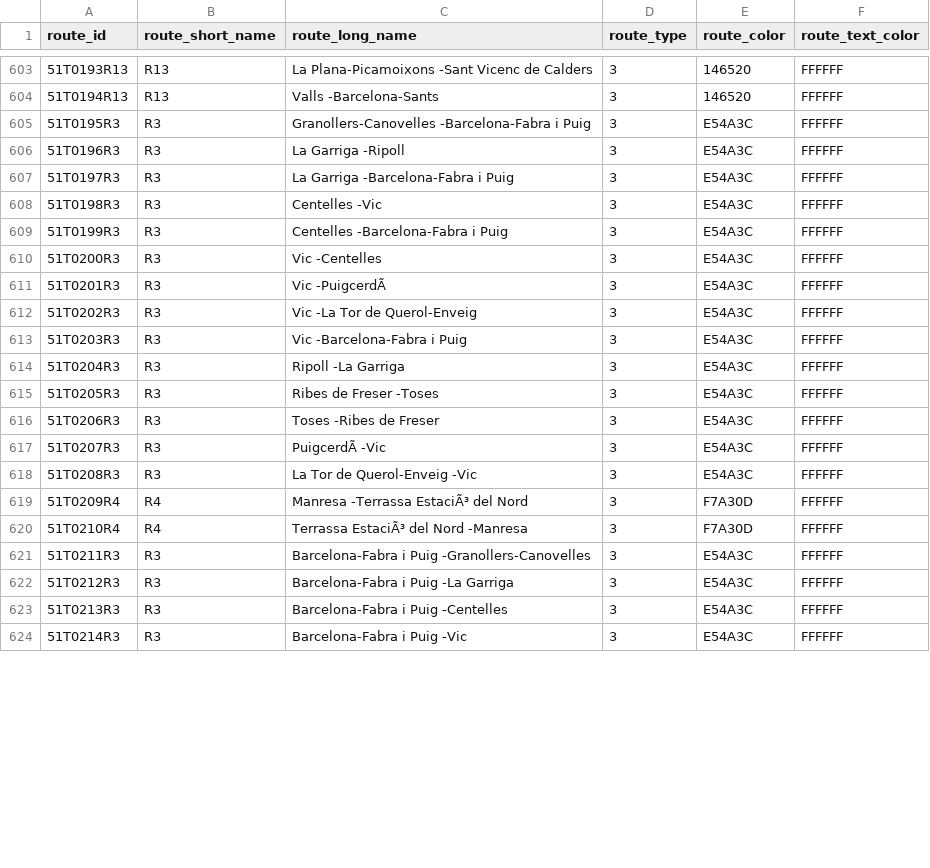
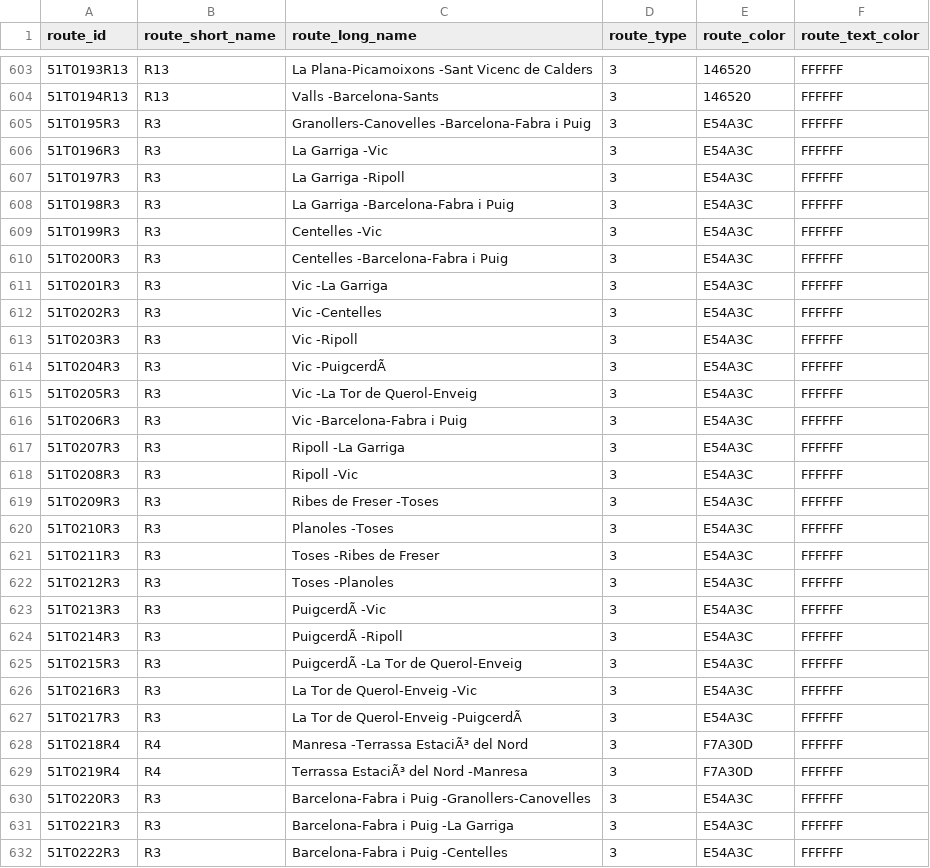
Before and after one commit to WireNext/cercaniasgtfs, a CSV file: data_csv/routes.csv, drawn as a sheet; only a part is shown, gaps mark what is left out; the diff covers the shown part only.

```diff
--- a/data_csv/routes.csv
+++ b/data_csv/routes.csv
@@ -605,20 +605,28 @@ route_id,route_short_name,route_long_name,route_type,route_color,route_text_colo
 51T0195R3  ,R3  ,Granollers-Canovelles                   -Barcelona-Fabra i Puig                  ,3,E54A3C,FFFFFF
-51T0196R3  ,R3  ,La Garriga                              -Ripoll                                  ,3,E54A3C,FFFFFF
-51T0197R3  ,R3  ,La Garriga                              -Barcelona-Fabra i Puig                  ,3,E54A3C,FFFFFF
-51T0198R3  ,R3  ,Centelles                               -Vic                                     ,3,E54A3C,FFFFFF
-51T0199R3  ,R3  ,Centelles                               -Barcelona-Fabra i Puig                  ,3,E54A3C,FFFFFF
-51T0200R3  ,R3  ,Vic                                     -Centelles                               ,3,E54A3C,FFFFFF
-51T0201R3  ,R3  ,Vic                                     -PuigcerdÃ                                ,3,E54A3C,FFFFFF
-51T0202R3  ,R3  ,Vic                                     -La Tor de Querol-Enveig                 ,3,E54A3C,FFFFFF
-51T0203R3  ,R3  ,Vic                                     -Barcelona-Fabra i Puig                  ,3,E54A3C,FFFFFF
-51T0204R3  ,R3  ,Ripoll                                  -La Garriga                              ,3,E54A3C,FFFFFF
-51T0205R3  ,R3  ,Ribes de Freser                         -Toses                                   ,3,E54A3C,FFFFFF
-51T0206R3  ,R3  ,Toses                                   -Ribes de Freser                         ,3,E54A3C,FFFFFF
-51T0207R3  ,R3  ,PuigcerdÃ                                -Vic                                     ,3,E54A3C,FFFFFF
-51T0208R3  ,R3  ,La Tor de Querol-Enveig                 -Vic                                     ,3,E54A3C,FFFFFF
-51T0209R4  ,R4  ,Manresa                                 -Terrassa EstaciÃ³ del Nord               ,3,F7A30D,FFFFFF
-51T0210R4  ,R4  ,Terrassa EstaciÃ³ del Nord               -Manresa                                 ,3,F7A30D,FFFFFF
-51T0211R3  ,R3  ,Barcelona-Fabra i Puig                  -Granollers-Canovelles                   ,3,E54A3C,FFFFFF
-51T0212R3  ,R3  ,Barcelona-Fabra i Puig                  -La Garriga                              ,3,E54A3C,FFFFFF
-51T0213R3  ,R3  ,Barcelona-Fabra i Puig                  -Centelles                               ,3,E54A3C,FFFFFF
-51T0214R3  ,R3  ,Barcelona-Fabra i Puig                  -Vic                                     ,3,E54A3C,FFFFFF
+51T0196R3  ,R3  ,La Garriga                              -Vic                                     ,3,E54A3C,FFFFFF
+51T0197R3  ,R3  ,La Garriga                              -Ripoll                                  ,3,E54A3C,FFFFFF
+51T0198R3  ,R3  ,La Garriga                              -Barcelona-Fabra i Puig                  ,3,E54A3C,FFFFFF
+51T0199R3  ,R3  ,Centelles                               -Vic                                     ,3,E54A3C,FFFFFF
+51T0200R3  ,R3  ,Centelles                               -Barcelona-Fabra i Puig                  ,3,E54A3C,FFFFFF
+51T0201R3  ,R3  ,Vic                                     -La Garriga                              ,3,E54A3C,FFFFFF
+51T0202R3  ,R3  ,Vic                                     -Centelles                               ,3,E54A3C,FFFFFF
+51T0203R3  ,R3  ,Vic                                     -Ripoll                                  ,3,E54A3C,FFFFFF
+51T0204R3  ,R3  ,Vic                                     -PuigcerdÃ                                ,3,E54A3C,FFFFFF
+51T0205R3  ,R3  ,Vic                                     -La Tor de Querol-Enveig                 ,3,E54A3C,FFFFFF
+51T0206R3  ,R3  ,Vic                                     -Barcelona-Fabra i Puig                  ,3,E54A3C,FFFFFF
+51T0207R3  ,R3  ,Ripoll                                  -La Garriga                              ,3,E54A3C,FFFFFF
+51T0208R3  ,R3  ,Ripoll                                  -Vic                                     ,3,E54A3C,FFFFFF
+51T0209R3  ,R3  ,Ribes de Freser                         -Toses                                   ,3,E54A3C,FFFFFF
+51T0210R3  ,R3  ,Planoles                                -Toses                                   ,3,E54A3C,FFFFFF
+51T0211R3  ,R3  ,Toses                                   -Ribes de Freser                         ,3,E54A3C,FFFFFF
+51T0212R3  ,R3  ,Toses                                   -Planoles                                ,3,E54A3C,FFFFFF
+51T0213R3  ,R3  ,PuigcerdÃ                                -Vic                                     ,3,E54A3C,FFFFFF
+51T0214R3  ,R3  ,PuigcerdÃ                                -Ripoll                                  ,3,E54A3C,FFFFFF
+51T0215R3  ,R3  ,PuigcerdÃ                                -La Tor de Querol-Enveig                 ,3,E54A3C,FFFFFF
+51T0216R3  ,R3  ,La Tor de Querol-Enveig                 -Vic                                     ,3,E54A3C,FFFFFF
+51T0217R3  ,R3  ,La Tor de Querol-Enveig                 -PuigcerdÃ                                ,3,E54A3C,FFFFFF
+51T0218R4  ,R4  ,Manresa                                 -Terrassa EstaciÃ³ del Nord               ,3,F7A30D,FFFFFF
+51T0219R4  ,R4  ,Terrassa EstaciÃ³ del Nord               -Manresa                                 ,3,F7A30D,FFFFFF
+51T0220R3  ,R3  ,Barcelona-Fabra i Puig                  -Granollers-Canovelles                   ,3,E54A3C,FFFFFF
+51T0221R3  ,R3  ,Barcelona-Fabra i Puig                  -La Garriga                              ,3,E54A3C,FFFFFF
+51T0222R3  ,R3  ,Barcelona-Fabra i Puig                  -Centelles                               ,3,E54A3C,FFFFFF
```
Also changed, not shown: 1 added row and 4 edited cells elsewhere in this file, data_csv/calendar.csv, 1 other file.
